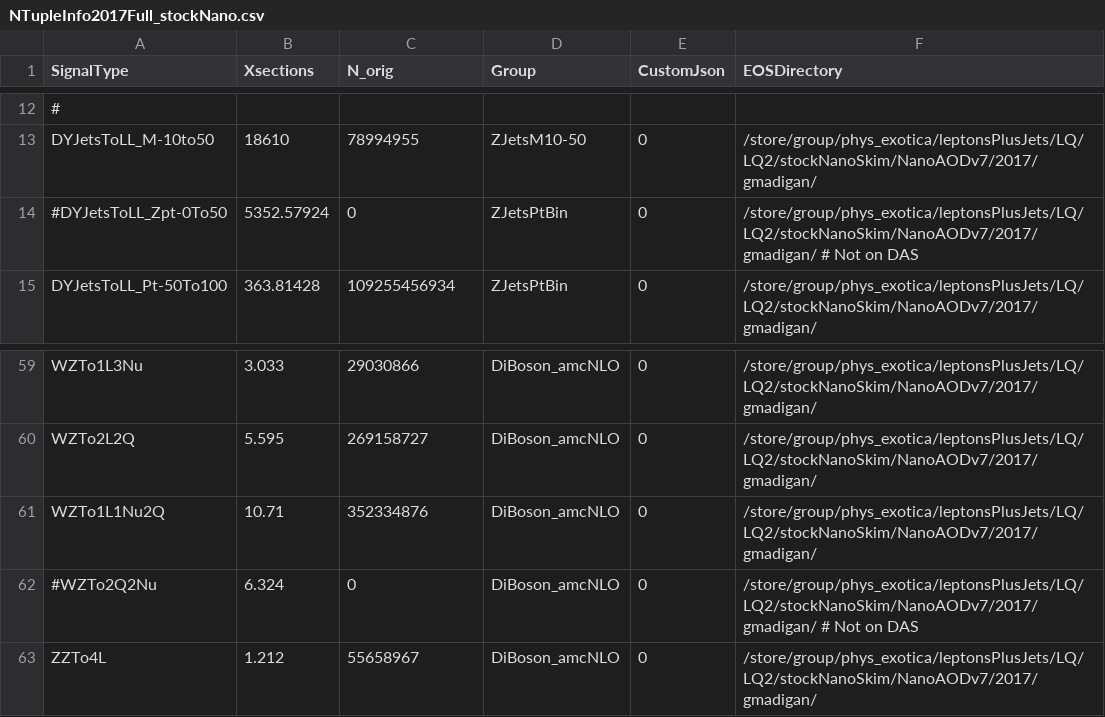
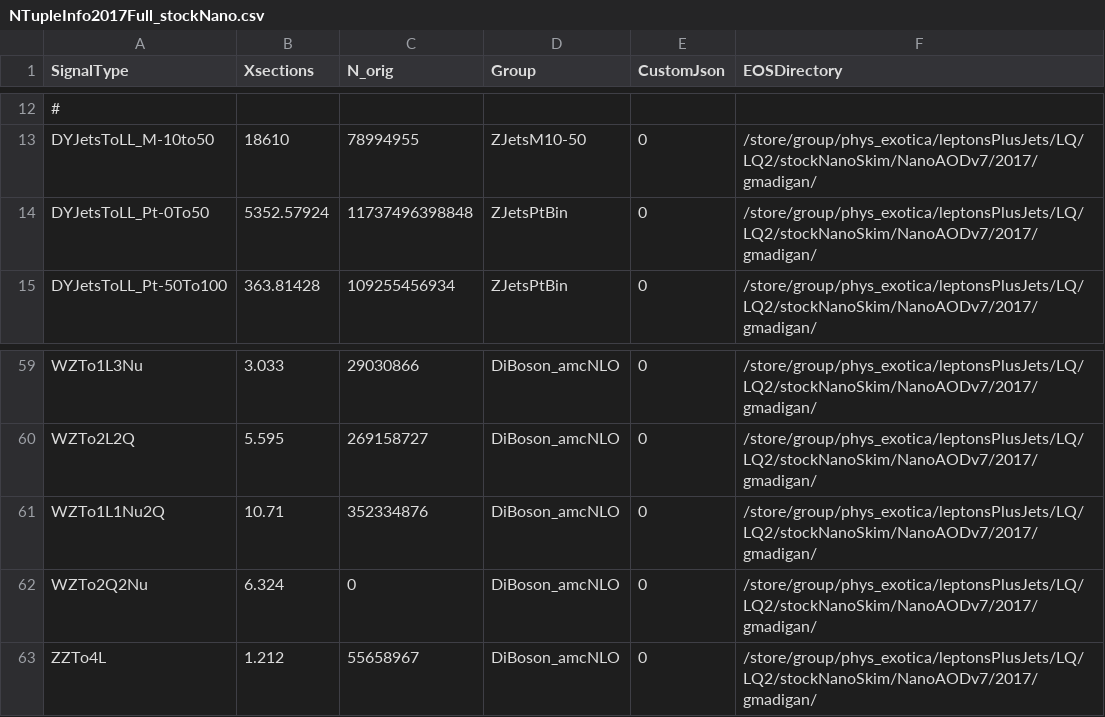
Before and after one commit to DavidMorse/LQ2Analysis, a CSV file: NTupleInfo2017Full_stockNano.csv, drawn as a sheet; only a part is shown, gaps mark what is left out; the diff names each change by its address in the sheet, - before the commit and + after, or states it on an @@ line.

```diff
--- a/NTupleInfo2017Full_stockNano.csv
+++ b/NTupleInfo2017Full_stockNano.csv
-A14 (SignalType): #DYJetsToLL_Zpt-0To50
+A14 (SignalType): DYJetsToLL_Pt-0To50
-C14 (N_orig): 0
+C14 (N_orig): 11737496398848
-F14 (EOSDirectory): /store/group/phys_exotica/leptonsPlusJets/LQ/LQ2/stockNanoSkim/NanoAODv7/2017/gmadigan/ # Not on DAS
+F14 (EOSDirectory): /store/group/phys_exotica/leptonsPlusJets/LQ/LQ2/stockNanoSkim/NanoAODv7/2017/gmadigan/
-A62 (SignalType): #WZTo2Q2Nu
+A62 (SignalType): WZTo2Q2Nu
-F62 (EOSDirectory): /store/group/phys_exotica/leptonsPlusJets/LQ/LQ2/stockNanoSkim/NanoAODv7/2017/gmadigan/ # Not on DAS
+F62 (EOSDirectory): /store/group/phys_exotica/leptonsPlusJets/LQ/LQ2/stockNanoSkim/NanoAODv7/2017/gmadigan/
```
Also changed, not shown: NTupleInfo2018Full_stockNano.csv.
